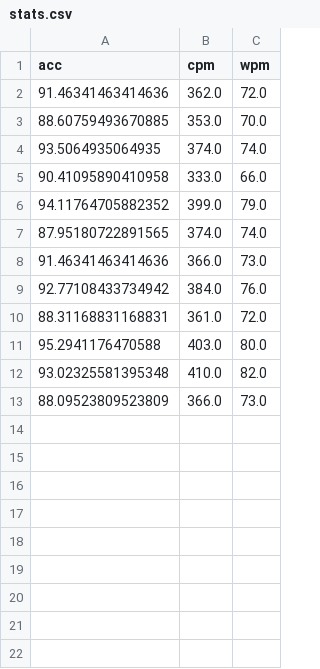
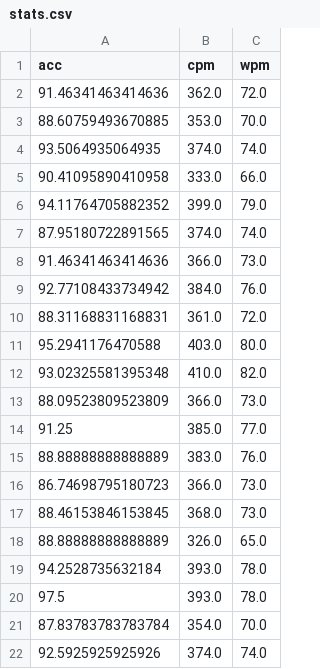
Before and after one commit to Isaacwilliam4/typing_test, a CSV file: stats.csv, drawn as a sheet; the diff names each change by its address in the sheet, - before the commit and + after, or states it on an @@ line.

Commit message:
stats

```diff
--- a/stats.csv
+++ b/stats.csv
+row 14: 91.25 | 385.0 | 77.0
+row 15: 88.88888888888889 | 383.0 | 76.0
+row 16: 86.74698795180723 | 366.0 | 73.0
+row 17: 88.46153846153845 | 368.0 | 73.0
+row 18: 88.88888888888889 | 326.0 | 65.0
+row 19: 94.2528735632184 | 393.0 | 78.0
+row 20: 97.5 | 393.0 | 78.0
+row 21: 87.83783783783784 | 354.0 | 70.0
+row 22: 92.5925925925926 | 374.0 | 74.0
```
Also changed, not shown: 1 other file.
